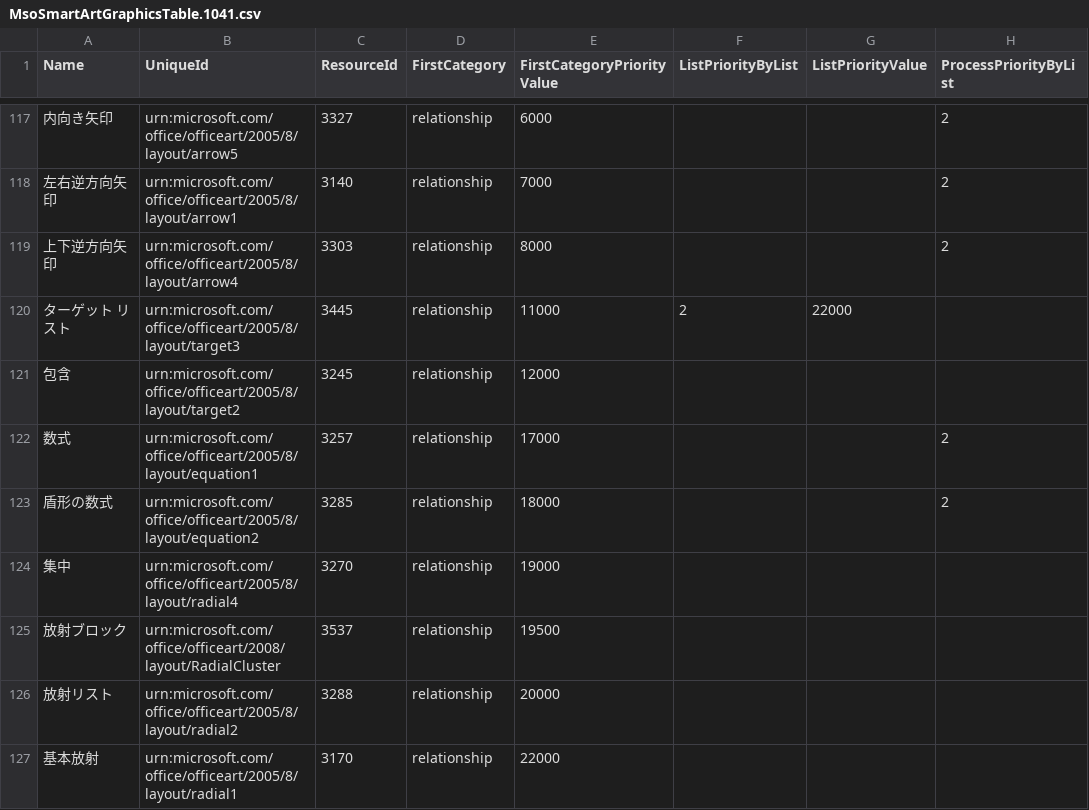
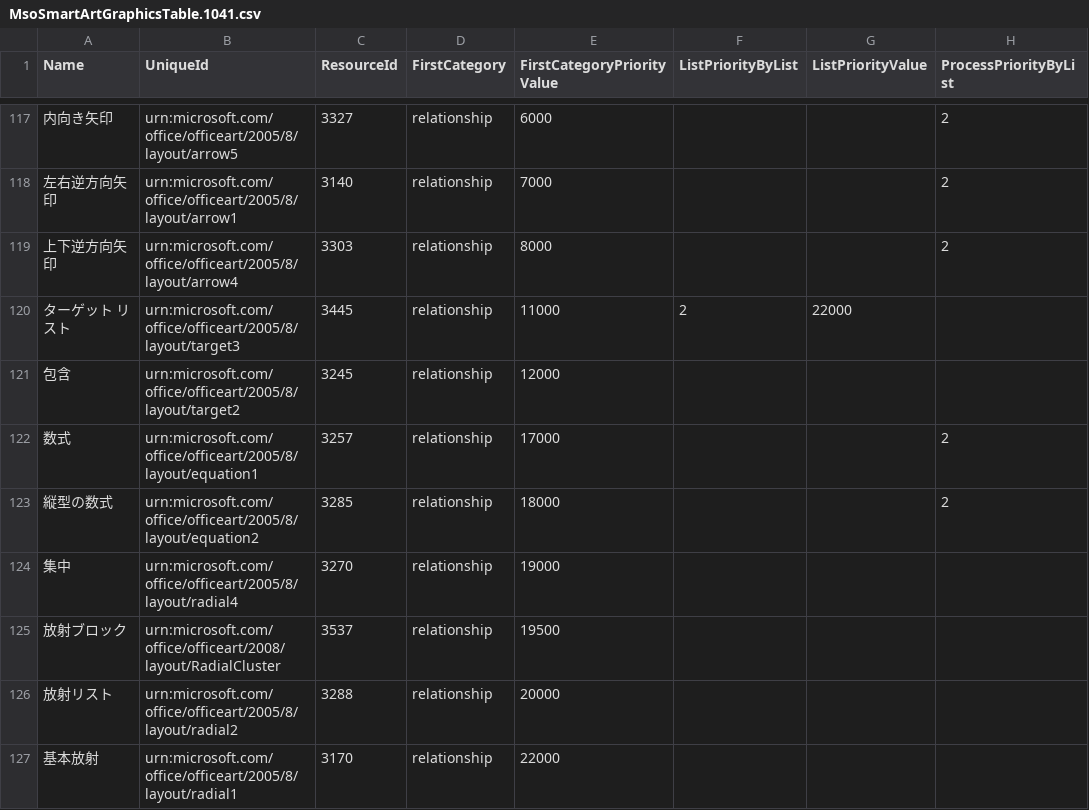
Before and after one commit to rin309/MicrosoftOfficeSmartArtGraphicLayoutTools, a CSV file: PowerShell/Assets/MsoSmartArtGraphicsTable.1041.csv, drawn as a sheet; only a part is shown, gaps mark what is left out; the diff covers the shown part only; the diff names each change by its address in the sheet, - before the commit and + after, or states it on an @@ line.

```diff
--- a/PowerShell/Assets/MsoSmartArtGraphicsTable.1041.csv
+++ b/PowerShell/Assets/MsoSmartArtGraphicsTable.1041.csv
-A123 (Name): 盾形の数式
+A123 (Name): 縦型の数式
```
Also changed, not shown: 8 edited cells elsewhere in this file.
